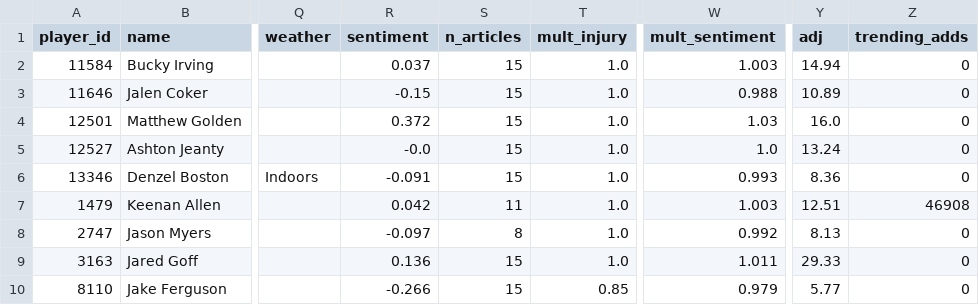
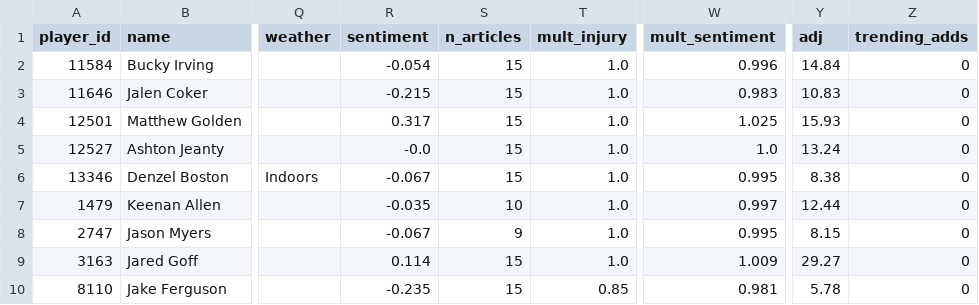
Before and after one commit to brendanabraham23/fantasy_football_agent, a CSV file: reports/week09_2026_players.csv, drawn as a sheet; only a part is shown, gaps mark what is left out; the diff covers the shown part only; the diff names each change by its address in the sheet, - before the commit and + after, or states it on an @@ line.

```diff
--- a/reports/week09_2026_players.csv
+++ b/reports/week09_2026_players.csv
-R2 (sentiment): 0.037
+R2 (sentiment): -0.054
-W2 (mult_sentiment): 1.003
+W2 (mult_sentiment): 0.996
-Y2 (adj): 14.94
+Y2 (adj): 14.84
-R3 (sentiment): -0.15
+R3 (sentiment): -0.215
-W3 (mult_sentiment): 0.988
+W3 (mult_sentiment): 0.983
-Y3 (adj): 10.89
+Y3 (adj): 10.83
-R4 (sentiment): 0.372
+R4 (sentiment): 0.317
-W4 (mult_sentiment): 1.03
+W4 (mult_sentiment): 1.025
-Y4 (adj): 16.0
+Y4 (adj): 15.93
-R6 (sentiment): -0.091
+R6 (sentiment): -0.067
-W6 (mult_sentiment): 0.993
+W6 (mult_sentiment): 0.995
-Y6 (adj): 8.36
+Y6 (adj): 8.38
-R7 (sentiment): 0.042
+R7 (sentiment): -0.035
-S7 (n_articles): 11
+S7 (n_articles): 10
-W7 (mult_sentiment): 1.003
+W7 (mult_sentiment): 0.997
-Y7 (adj): 12.51
+Y7 (adj): 12.44
-Z7 (trending_adds): 46908
+Z7 (trending_adds): 0
-R8 (sentiment): -0.097
+R8 (sentiment): -0.067
-S8 (n_articles): 8
+S8 (n_articles): 9
-W8 (mult_sentiment): 0.992
+W8 (mult_sentiment): 0.995
-Y8 (adj): 8.13
+Y8 (adj): 8.15
-R9 (sentiment): 0.136
+R9 (sentiment): 0.114
-W9 (mult_sentiment): 1.011
+W9 (mult_sentiment): 1.009
-Y9 (adj): 29.33
+Y9 (adj): 29.27
-R10 (sentiment): -0.266
+R10 (sentiment): -0.235
-W10 (mult_sentiment): 0.979
+W10 (mult_sentiment): 0.981
-Y10 (adj): 5.77
+Y10 (adj): 5.78
```
Also changed, not shown: 2 added rows, 2 removed rows and 39 edited cells elsewhere in this file, 7 other files.
